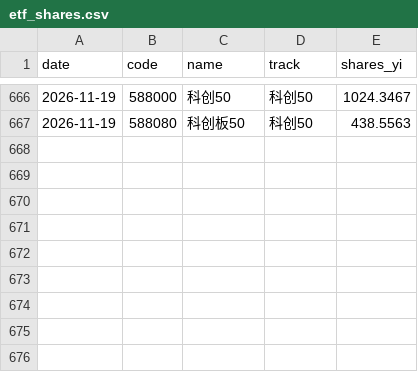
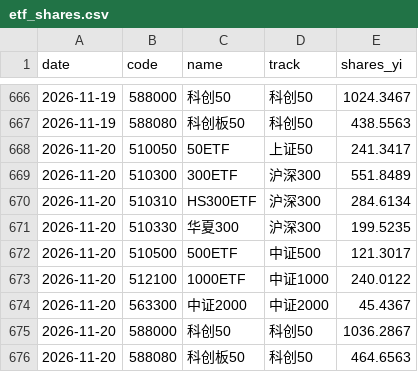
Before and after one commit to gaaiyun/a-share-pulse, a CSV file: data/etf_shares.csv, drawn as a sheet; only a part is shown, gaps mark what is left out; the diff names each change by its address in the sheet, - before the commit and + after, or states it on an @@ line.

```diff
--- a/data/etf_shares.csv
+++ b/data/etf_shares.csv
+row 668: 2026-11-20 | 510050 | 50ETF | 上证50 | 241.3417
+row 669: 2026-11-20 | 510300 | 300ETF | 沪深300 | 551.8489
+row 670: 2026-11-20 | 510310 | HS300ETF | 沪深300 | 284.6134
+row 671: 2026-11-20 | 510330 | 华夏300 | 沪深300 | 199.5235
+row 672: 2026-11-20 | 510500 | 500ETF | 中证500 | 121.3017
+row 673: 2026-11-20 | 512100 | 1000ETF | 中证1000 | 240.0122
+row 674: 2026-11-20 | 563300 | 中证2000 | 中证2000 | 45.4367
+row 675: 2026-11-20 | 588000 | 科创50 | 科创50 | 1036.2867
+row 676: 2026-11-20 | 588080 | 科创板50 | 科创50 | 464.6563
```
Also changed, not shown: data/raw/below_net.csv, data/raw/pe_median.csv, 3 other files.
